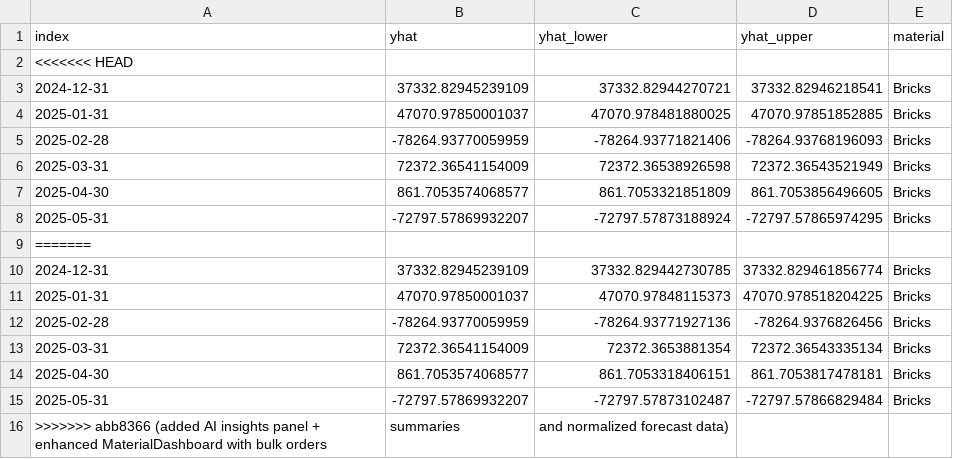
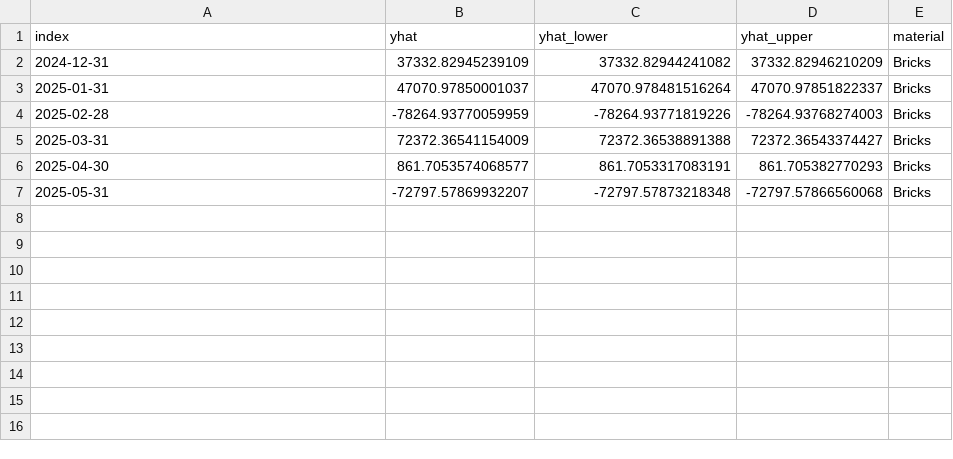
Before and after one commit to umaima06/PrediChain, a CSV file: Backend/data/forecasts/Bricks_forecast.csv, drawn as a sheet.

```diff
--- a/Backend/data/forecasts/Bricks_forecast.csv
+++ b/Backend/data/forecasts/Bricks_forecast.csv
@@ -1,16 +1,7 @@
 index,yhat,yhat_lower,yhat_upper,material
-<<<<<<< HEAD
-2024-12-31,37332.82945239109,37332.82944270721,37332.82946218541,Bricks
-2025-01-31,47070.97850001037,47070.978481880025,47070.97851852885,Bricks
-2025-02-28,-78264.93770059959,-78264.93771821406,-78264.93768196093,Bricks
-2025-03-31,72372.36541154009,72372.36538926598,72372.36543521949,Bricks
-2025-04-30,861.7053574068577,861.7053321851809,861.7053856496605,Bricks
-2025-05-31,-72797.57869932207,-72797.57873188924,-72797.57865974295,Bricks
-=======
-2024-12-31,37332.82945239109,37332.829442730785,37332.829461856774,Bricks
-2025-01-31,47070.97850001037,47070.97848115373,47070.978518204225,Bricks
-2025-02-28,-78264.93770059959,-78264.93771927136,-78264.9376826456,Bricks
-2025-03-31,72372.36541154009,72372.3653881354,72372.36543335134,Bricks
-2025-04-30,861.7053574068577,861.7053318406151,861.7053817478181,Bricks
-2025-05-31,-72797.57869932207,-72797.57873102487,-72797.57866829484,Bricks
->>>>>>> abb8366 (added AI insights panel + enhanced MaterialDashboard with bulk orders, summaries, and normalized forecast data)
+2024-12-31,37332.82945239109,37332.82944241082,37332.82946210209,Bricks
+2025-01-31,47070.97850001037,47070.978481516264,47070.97851822337,Bricks
+2025-02-28,-78264.93770059959,-78264.93771819226,-78264.93768274003,Bricks
+2025-03-31,72372.36541154009,72372.36538891388,72372.36543374427,Bricks
+2025-04-30,861.7053574068577,861.7053317083191,861.705382770293,Bricks
+2025-05-31,-72797.57869932207,-72797.57873218348,-72797.57866560068,Bricks
```
Also changed, not shown: Backend/data/forecasts/Sand_forecast.csv, Backend/data/forecasts/Steel_forecast.csv, 2 other files.
